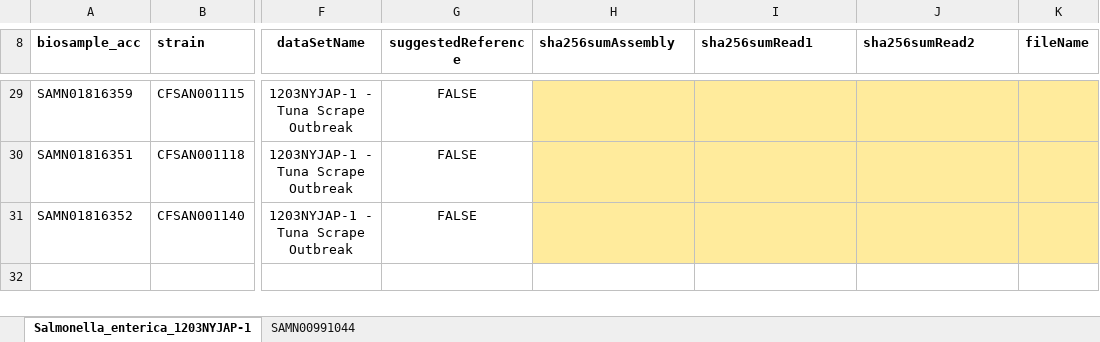
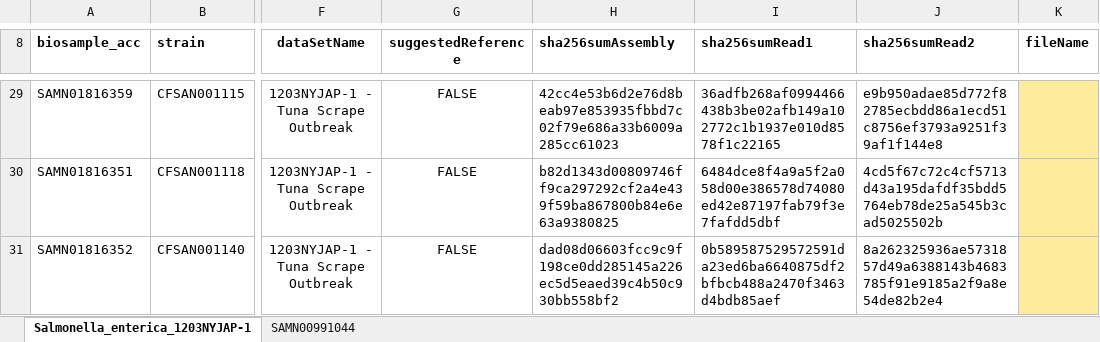
Before and after one commit to WGS-standards-and-analysis/datasets, an Excel workbook: datasets/Salmonella_enterica_1203NYJAP-1.xlsx, sheet Salmonella_enterica_1203NYJAP-1, drawn as a sheet; only a part is shown, gaps mark what is left out; values as stored, in another font and other column widths than the file's, no borders; the diff covers the shown part only; the diff names each change by its address in the sheet, - before the commit and + after, or states it on an @@ line.

```diff
--- a/datasets/Salmonella_enterica_1203NYJAP-1.xlsx (sheet Salmonella_enterica_1203NYJAP-1)
+++ b/datasets/Salmonella_enterica_1203NYJAP-1.xlsx (sheet Salmonella_enterica_1203NYJAP-1)
-H29:J31 fill: #FFEB9C
+H29:J31 fill: none
-H29 (sha256sumAssembly): (empty)
+H29 (sha256sumAssembly): 42cc4e53b6d2e76d8beab97e853935fbbd7c02f79e686a33b6009a285cc61023
-I29 (sha256sumRead1): (empty)
+I29 (sha256sumRead1): 36adfb268af0994466438b3be02afb149a102772c1b1937e010d8578f1c22165
-J29 (sha256sumRead2): (empty)
+J29 (sha256sumRead2): e9b950adae85d772f82785ecbdd86a1ecd51c8756ef3793a9251f39af1f144e8
-H30 (sha256sumAssembly): (empty)
+H30 (sha256sumAssembly): b82d1343d00809746ff9ca297292cf2a4e439f59ba867800b84e6e63a9380825
-I30 (sha256sumRead1): (empty)
+I30 (sha256sumRead1): 6484dce8f4a9a5f2a058d00e386578d74080ed42e87197fab79f3e7fafdd5dbf
-J30 (sha256sumRead2): (empty)
+J30 (sha256sumRead2): 4cd5f67c72c4cf5713d43a195dafdf35bdd5764eb78de25a545b3cad5025502b
-H31 (sha256sumAssembly): (empty)
+H31 (sha256sumAssembly): dad08d06603fcc9c9f198ce0dd285145a226ec5d5eaed39c4b50c930bb558bf2
-I31 (sha256sumRead1): (empty)
+I31 (sha256sumRead1): 0b589587529572591da23ed6ba6640875df2bfbcb488a2470f3463d4bdb85aef
-J31 (sha256sumRead2): (empty)
+J31 (sha256sumRead2): 8a262325936ae5731857d49a6388143b4683785f91e9185a2f9a8e54de82b2e4
```
Also changed, not shown: 60 edited cells and cell formats elsewhere in this sheet, datasets/Escherichia_coli_1405WAEXK-1.xlsx, datasets/Listeria_monocytogenes_1408MLGX6-3WGS.xlsx.
